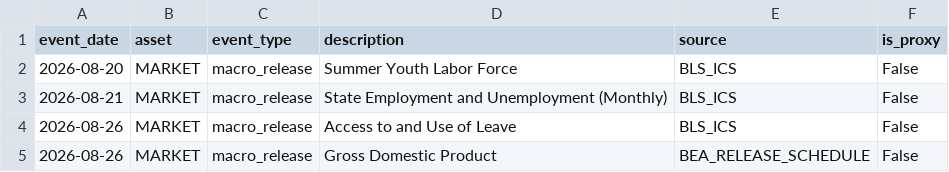
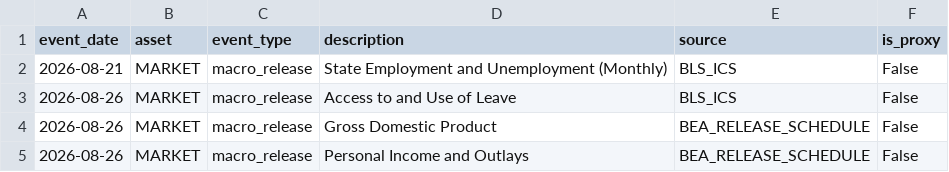
Before and after one commit to oldweng415-dev/investment-os, a CSV file: data/events.csv, drawn as a sheet; only a part is shown; the shorter side is filled out with more unchanged rows; the diff names each change by its address in the sheet, - before the commit and + after, or states it on an @@ line.

```diff
--- a/data/events.csv
+++ b/data/events.csv
-row 2: 2026-08-20 | MARKET | macro_release | Summer Youth Labor Force | BLS_ICS | False
```
Also changed, not shown: data/ai_cycle_pit.csv, data/positioning_pit.csv, 1 other file.
